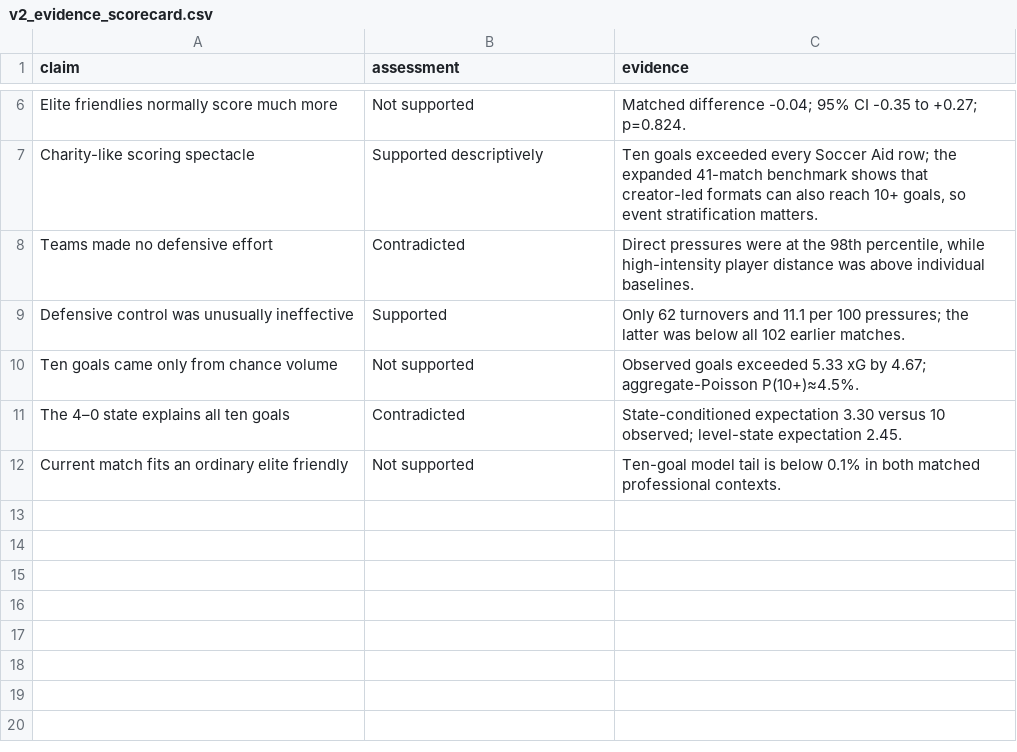
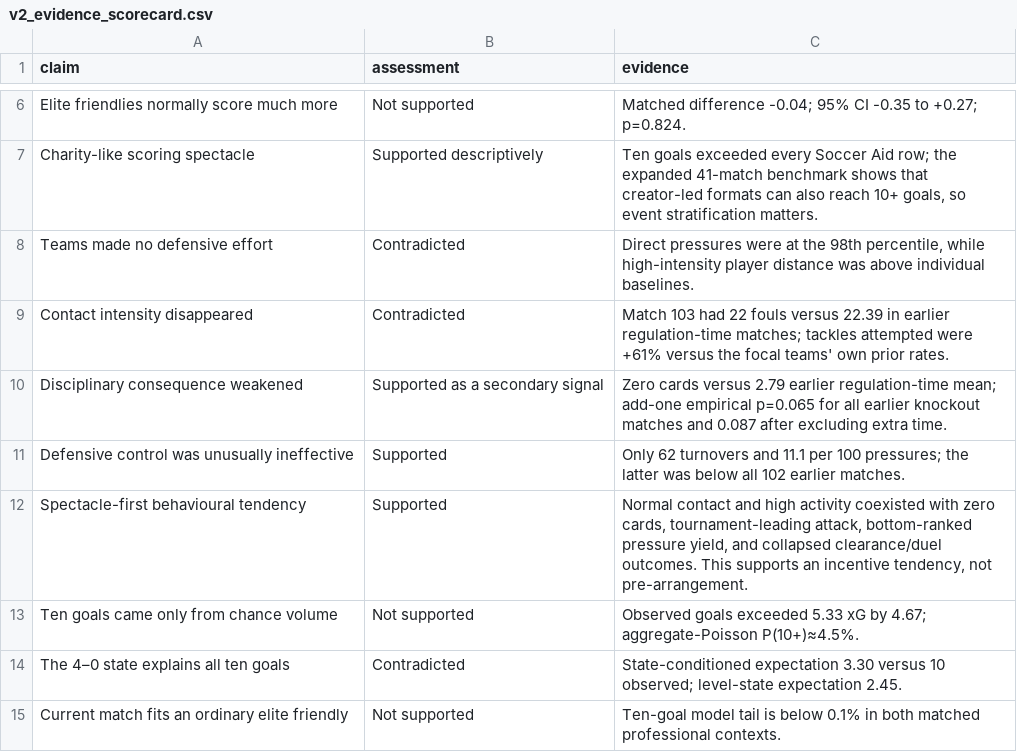
Before and after one commit to Shiverion/england-france-third-place-analysis, a CSV file: output/tables/v2_evidence_scorecard.csv, drawn as a sheet; only a part is shown, gaps mark what is left out; the diff names each change by its address in the sheet, - before the commit and + after, or states it on an @@ line.

```diff
--- a/output/tables/v2_evidence_scorecard.csv
+++ b/output/tables/v2_evidence_scorecard.csv
+row 9: Contact intensity disappeared | Contradicted | Match 103 had 22 fouls versus 22.39 in earlier regulation-time matches; tackles attempted were +61% versus the focal teams' own prior rates.
+row 10: Disciplinary consequence weakened | Supported as a secondary signal | Zero cards versus 2.79 earlier regulation-time mean; add-one empirical p=0.065 for all earlier knockout matches and 0.087 after excluding extra time.
+row 12: Spectacle-first behavioural tendency | Supported | Normal contact and high activity coexisted with zero cards, tournament-leading attack, bottom-ranked pressure yield, and collapsed clearance/duel outcomes. This supports an incentive tendency, not pre-arrangement.
```
Also changed, not shown: output/tables/v2_data_quality_checks.csv, output/tables/v2_hypothesis_verdict.csv, 16 other files.
